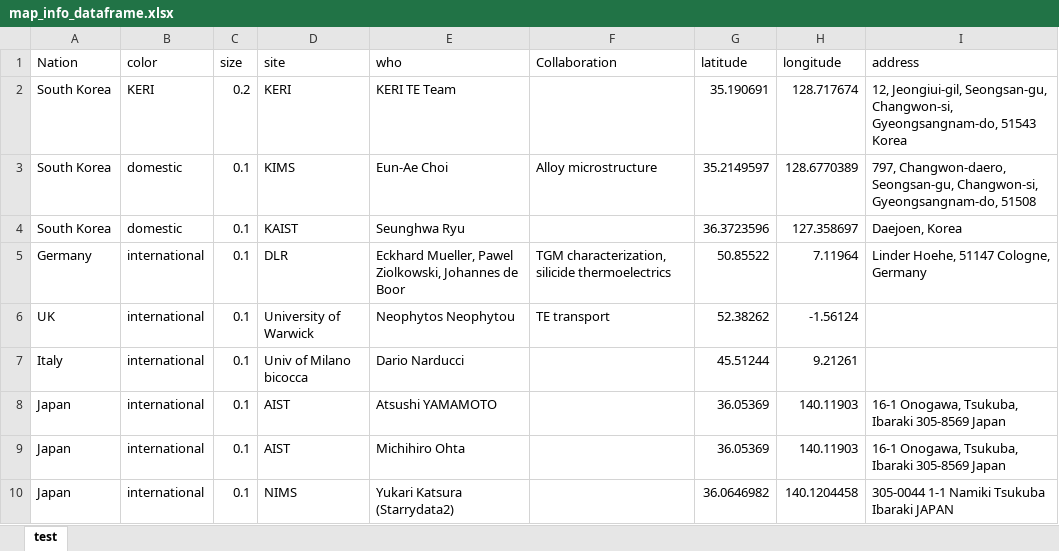
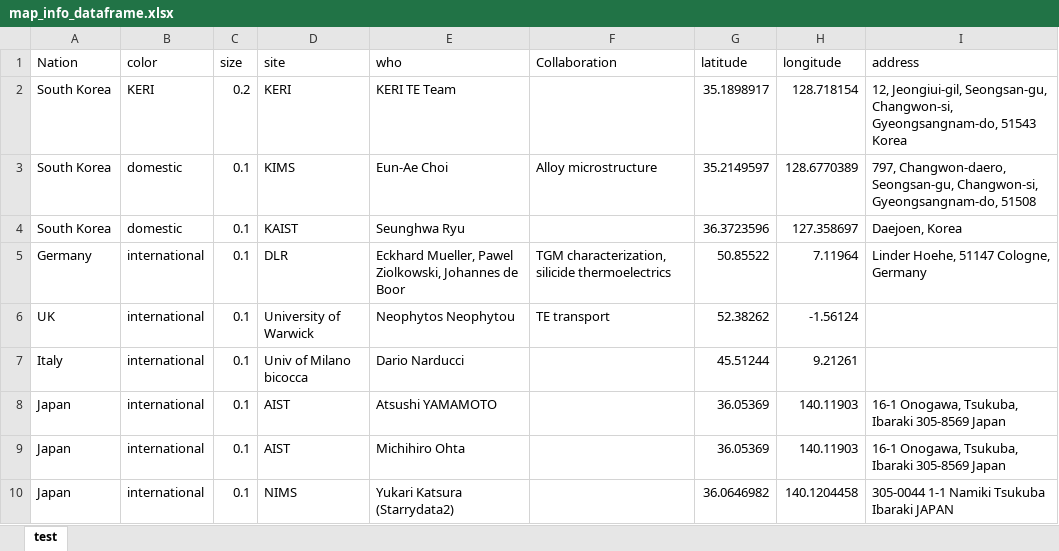
Before and after one commit to byungkiryu/tematdb_v1.1, an Excel workbook: map/map_info_dataframe.xlsx, sheet test, drawn as a sheet; values as stored, in another font and other column widths than the file's, no borders; the diff names each change by its address in the sheet, - before the commit and + after, or states it on an @@ line.

Commit message:
Add files via upload
KERI location updated slightly.

```diff
--- a/map/map_info_dataframe.xlsx (sheet test)
+++ b/map/map_info_dataframe.xlsx (sheet test)
-G2 (latitude): 35.190691
+G2 (latitude): 35.1898917
-H2 (longitude): 128.717674
+H2 (longitude): 128.718154
```
